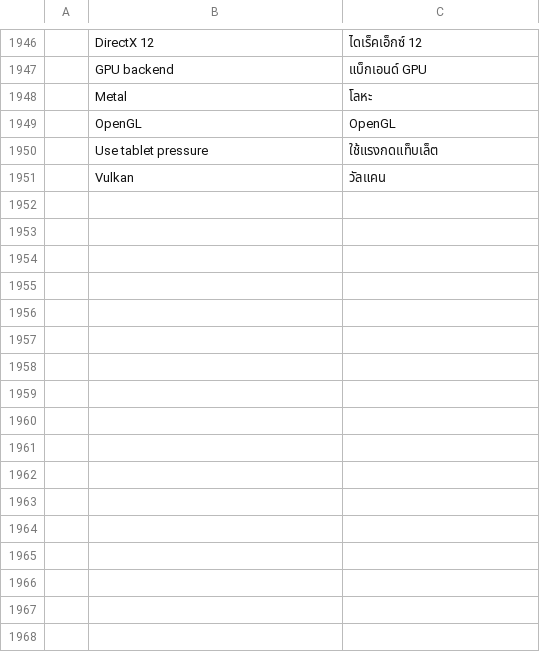
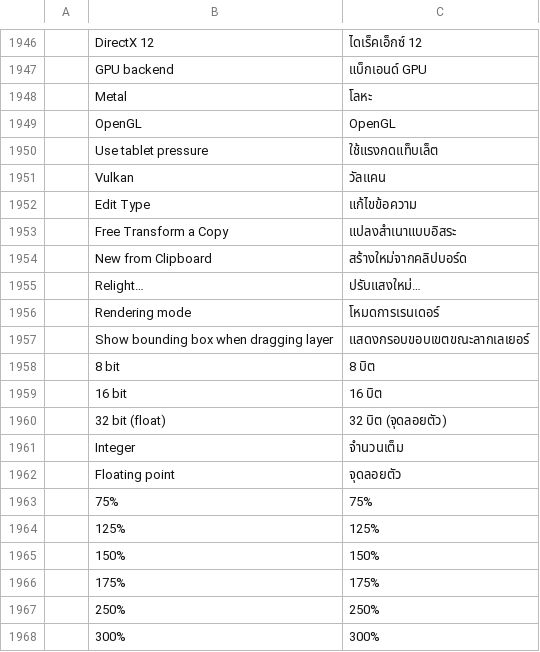
Before and after one commit to eolix/photosuite, a TSV file: crates/ui-egui/src/i18n/th.tsv, drawn as a sheet; only a part is shown, gaps mark what is left out.

```diff
--- a/crates/ui-egui/src/i18n/th.tsv
+++ b/crates/ui-egui/src/i18n/th.tsv
@@ -1951 +1951,18 @@
 	Vulkan	วัลแคน
+	Edit Type	แก้ไขข้อความ
+	Free Transform a Copy	แปลงสำเนาแบบอิสระ
+	New from Clipboard	สร้างใหม่จากคลิปบอร์ด
+	Relight…	ปรับแสงใหม่…
+	Rendering mode	โหมดการเรนเดอร์
+	Show bounding box when dragging layer	แสดงกรอบขอบเขตขณะลากเลเยอร์
+	8 bit	8 บิต
+	16 bit	16 บิต
+	32 bit (float)	32 บิต (จุดลอยตัว)
+	Integer	จำนวนเต็ม
+	Floating point	จุดลอยตัว
+	75%	75%
+	125%	125%
+	150%	150%
+	175%	175%
+	250%	250%
+	300%	300%
```
Also changed, not shown: crates/ui-egui/src/i18n/bg.tsv, crates/ui-egui/src/i18n/bo.tsv, 35 other files.
